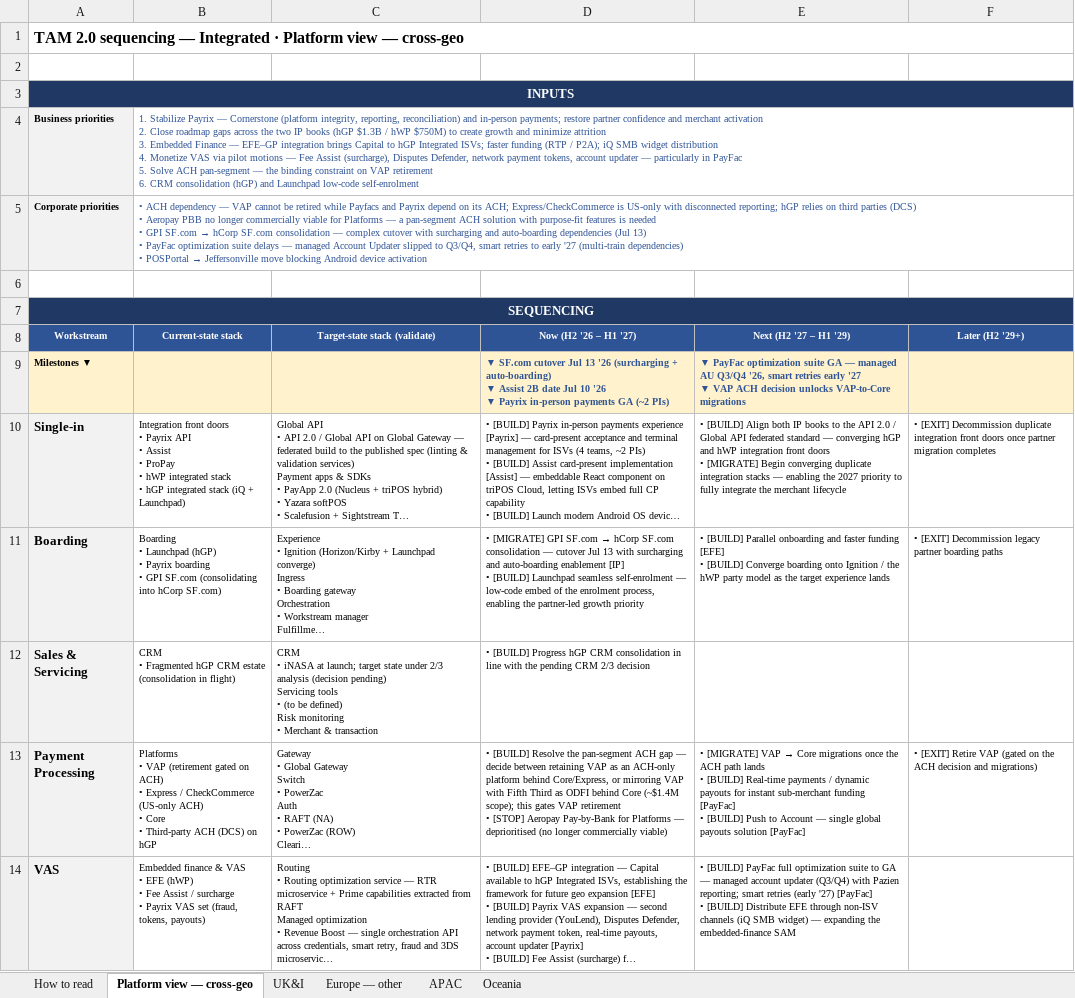
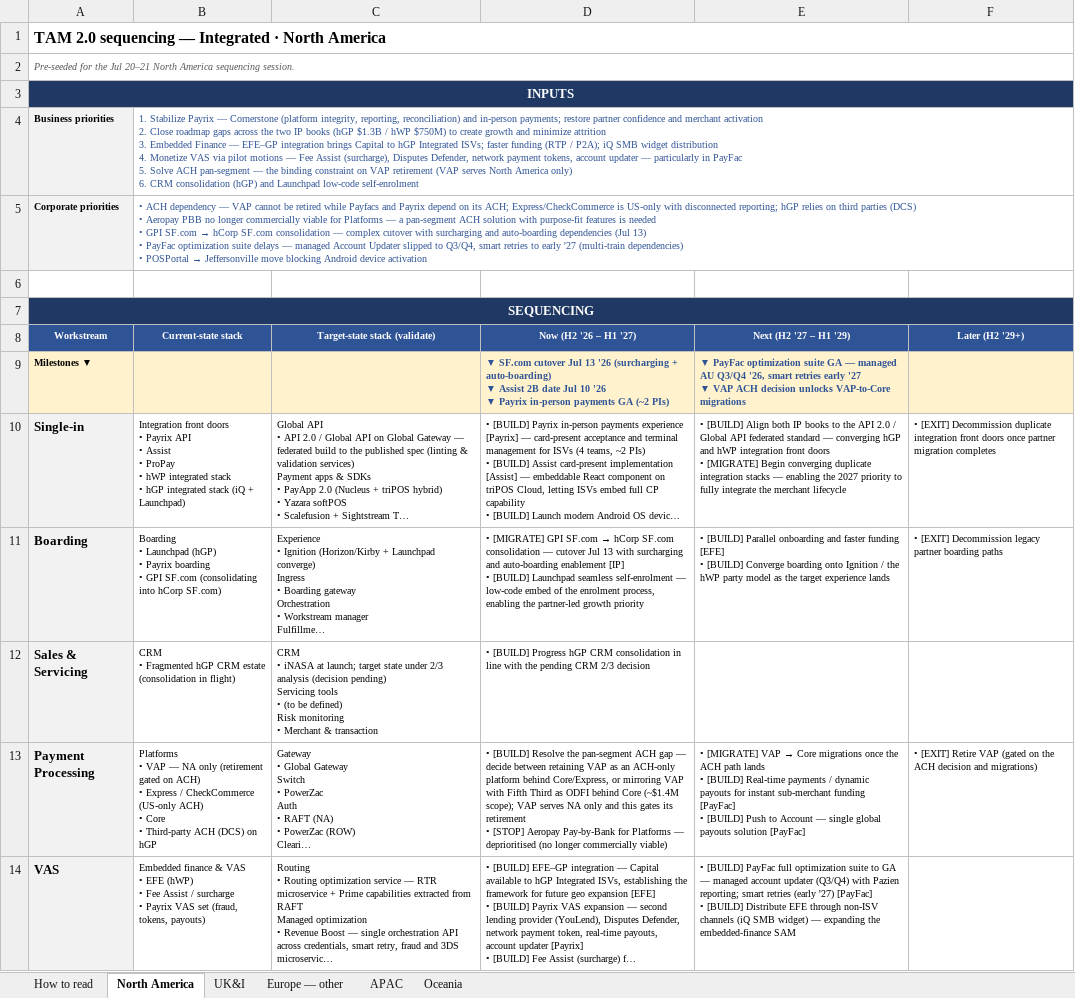
Before and after one commit to parthb102/Repo, an Excel workbook: TAM2.0_Sequencing_Prework_Integrated_v0.2.xlsx, sheet North America, drawn as a sheet; only a part is shown; long unchanged cells end in …; values as stored, in another font and other column widths than the file's, no borders; ↵ is a line break in a cell; the diff names each change by its address in the sheet, - before the commit and + after, or states it on an @@ line.

```diff
--- a/TAM2.0_Sequencing_Prework_Integrated_v0.2.xlsx (sheet North America)
+++ b/TAM2.0_Sequencing_Prework_Integrated_v0.2.xlsx (sheet North America)
-sheet tab: Platform view — cross-geo
+sheet tab: North America
-A1 (Workstream): …Integrated · Platform view — cross-geo
+A1 (Workstream): …Integrated · North America
-A2 (Workstream): (empty)
+A2 (Workstream): Pre-seeded for the Jul 20–21 North America sequencing session.
+A2:F2 merged
-B4 (Current-state stack): …VAP retirement ↵ 6. CRM…
+B4 (Current-state stack): …VAP retirement (VAP serves North America only) ↵ 6. CRM…
-B13 (Current-state stack): …• VAP (retirement gated…
+B13 (Current-state stack): …• VAP — NA only (retirement gated…
-D13 (Now (H2 '26 – H1 '27)): …(~$1.4M scope); this gates VAP retirement ↵ •…
+D13 (Now (H2 '26 – H1 '27)): …(~$1.4M scope); VAP serves NA only and this gates its retirement ↵ •…
```
Also changed, not shown: sheet APAC, sheet Europe — other, sheet Oceania, sheet How to read, TAM2.0_Sequencing_Prework_Enterprise_v0.2.xlsx.
